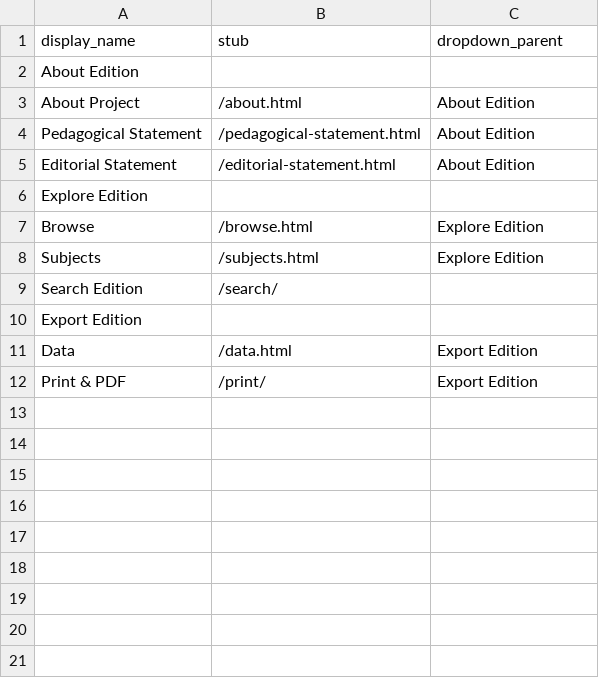
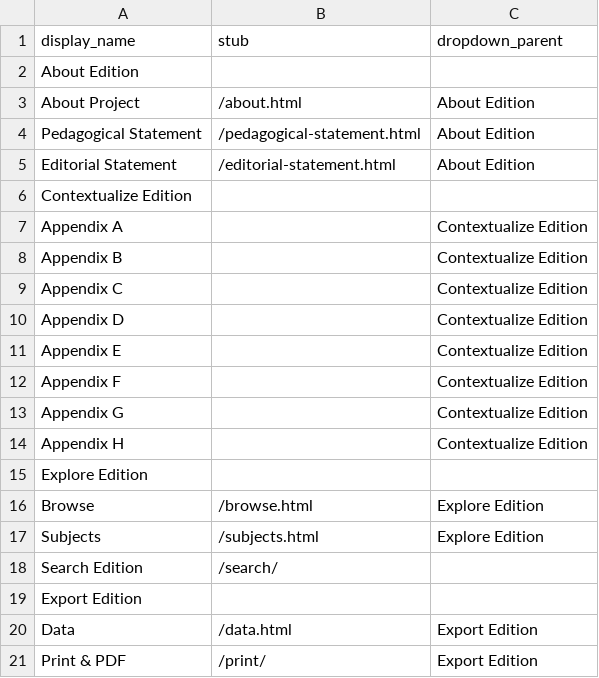
Before and after one commit to lindseyseatter/pwp-essay-dhsi2026, a CSV file: _data/config-nav.csv, drawn as a sheet.

```diff
--- a/_data/config-nav.csv
+++ b/_data/config-nav.csv
@@ -5,2 +5,11 @@ Pedagogical Statement,/pedagogical-statement.html,About Edition
 Editorial Statement,/editorial-statement.html,About Edition
+Contextualize Edition
+Appendix A,,Contextualize Edition
+Appendix B,,Contextualize Edition
+Appendix C,,Contextualize Edition
+Appendix D,,Contextualize Edition
+Appendix E,,Contextualize Edition
+Appendix F,,Contextualize Edition
+Appendix G,,Contextualize Edition
+Appendix H,,Contextualize Edition
 Explore Edition,
```
Also changed, not shown: 3 other files.
